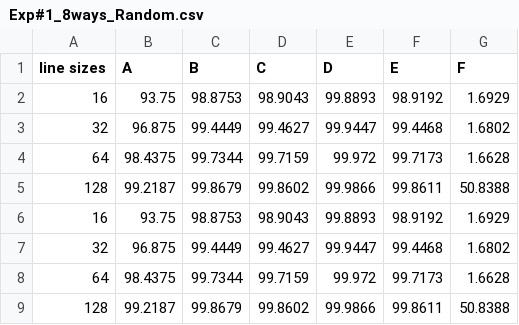
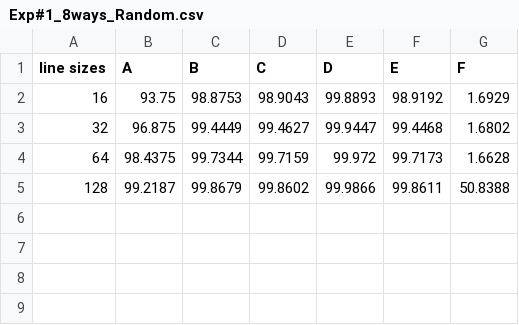
Before and after one commit to Youssef-Agiza/Cache-Simulator, a CSV file: outputs/Exp#1_8ways_Random.csv, drawn as a sheet.

```diff
--- a/outputs/Exp#1_8ways_Random.csv
+++ b/outputs/Exp#1_8ways_Random.csv
@@ -5,5 +5 @@ line sizes,A,B,C,D,E,F
 128,99.2187,99.8679,99.8602,99.9866,99.8611,50.8388
-16,93.75,98.8753,98.9043,99.8893,98.9192,1.6929
-32,96.875,99.4449,99.4627,99.9447,99.4468,1.6802
-64,98.4375,99.7344,99.7159,99.972,99.7173,1.6628
-128,99.2187,99.8679,99.8602,99.9866,99.8611,50.8388
```
Also changed, not shown: outputs/Exp#1_1ways_Random.csv, outputs/Exp#2_32ways_Random.csv, 3 other files.
